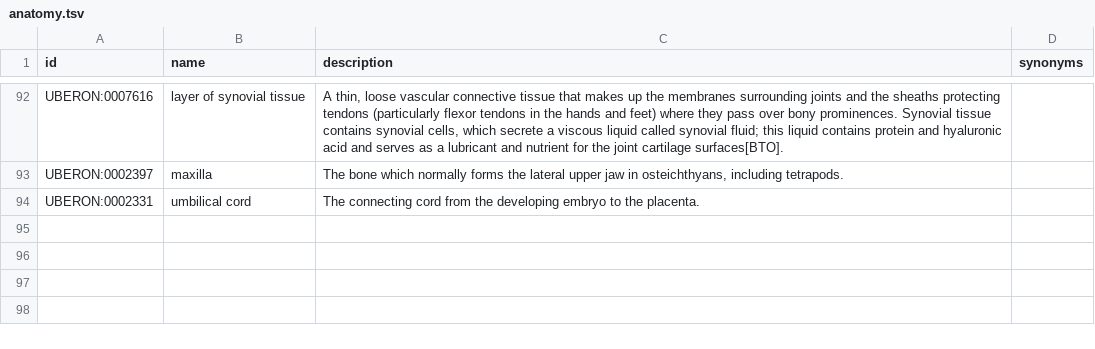
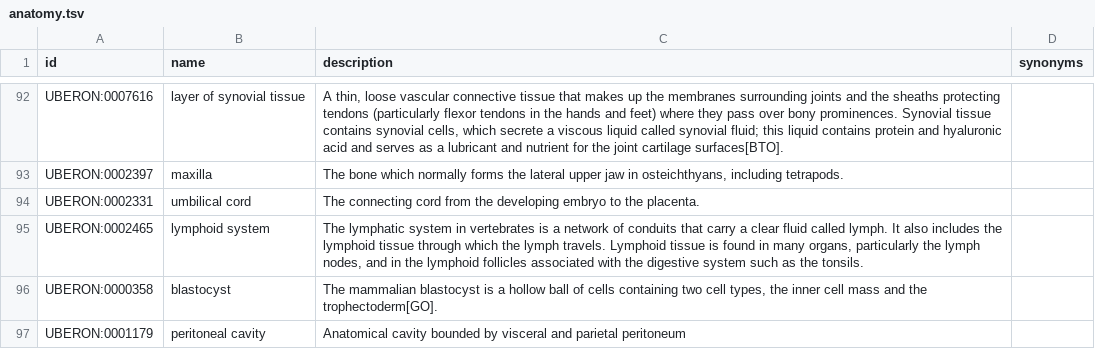
Before and after one commit to MaayanLab/LINCS-metadata, a TSV file: c2m2_level1/anatomy.tsv, drawn as a sheet; only a part is shown, gaps mark what is left out; the diff names each change by its address in the sheet, - before the commit and + after, or states it on an @@ line.

```diff
--- a/c2m2_level1/anatomy.tsv
+++ b/c2m2_level1/anatomy.tsv
+row 95: UBERON:0002465 | lymphoid system | The lymphatic system in vertebrates is a network of conduits that carry a clear fluid called lymph. It also includes the lymphoid tissue through which the lymph travels. Lymphoid tissue is found in many organs, particularly the lymph nodes, and in the lymphoid follicles associated with the digestive system such as the tonsils.
+row 96: UBERON:0000358 | blastocyst | The mammalian blastocyst is a hollow ball of cells containing two cell types, the inner cell mass and the trophectoderm[GO].
+row 97: UBERON:0001179 | peritoneal cavity | Anatomical cavity bounded by visceral and parietal peritoneum
```
Also changed, not shown: c2m2_level1/project.tsv, c2m2_level1/project_in_project.tsv, 3 other files.
